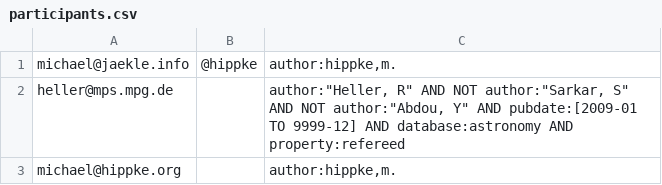
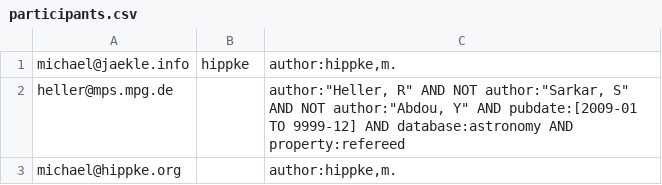
Before and after one commit to hippke/adsbot, a CSV file: participants.csv, drawn as a sheet.

Commit message:
Update participants.csv

```diff
--- a/participants.csv
+++ b/participants.csv
@@ -1,2 +1,2 @@
-michael@jaekle.info|@hippke|author:hippke,m.
+michael@jaekle.info|hippke|author:hippke,m.
 heller@mps.mpg.de||author:"Heller, R" AND NOT author:"Sarkar, S" AND NOT author:"Abdou, Y" AND pubdate:[2009-01 TO 9999-12] AND database:astronomy AND property:refereed
```
